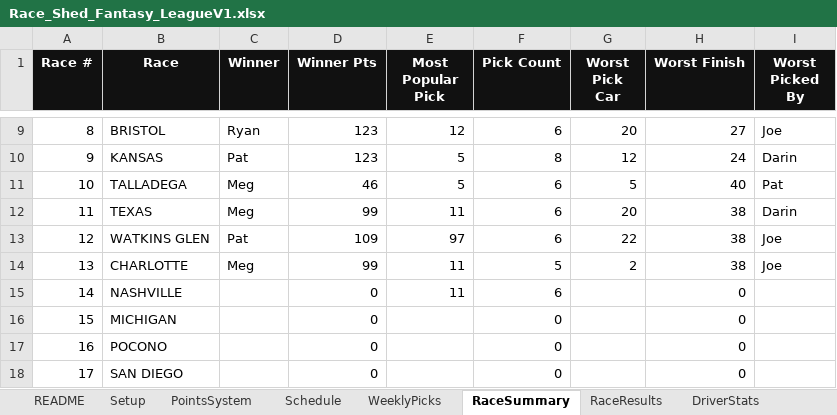
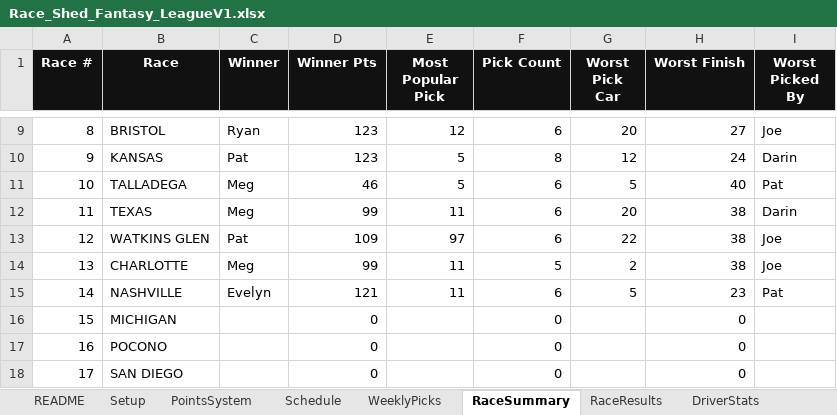
Before and after one commit to rosewellp-jpg/raceshedfantasyv16.1, an Excel workbook: Race_Shed_Fantasy_LeagueV1.xlsx, sheet RaceSummary, drawn as a sheet; only a part is shown, gaps mark what is left out; values as stored, in another font and other column widths than the file's, no borders; the diff names each change by its address in the sheet, - before the commit and + after, or states it on an @@ line.

```diff
--- a/Race_Shed_Fantasy_LeagueV1.xlsx (sheet RaceSummary)
+++ b/Race_Shed_Fantasy_LeagueV1.xlsx (sheet RaceSummary)
-C15 (Winner): (empty)
+C15 (Winner): Evelyn
-D15 (Winner Pts): 0
+D15 (Winner Pts): 121
-G15 (Worst Pick Car): (empty)
+G15 (Worst Pick Car): 5
-H15 (Worst Finish): 0
+H15 (Worst Finish): 23
-I15 (Worst Picked By): (empty)
+I15 (Worst Picked By): Pat
```
Also changed, not shown: sheet Dashboard, sheet WeeklyPicks, sheet RaceResults, sheet DriverStats, sheet TV_Leaderboard, charts or pictures.
